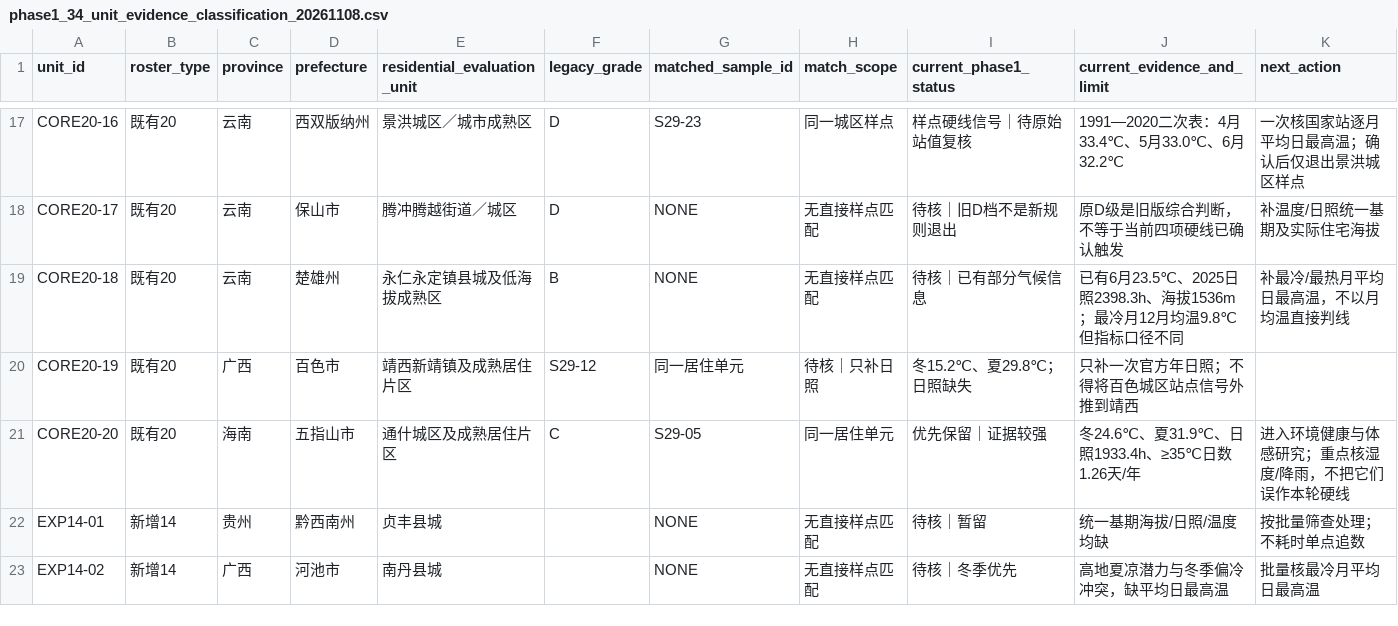
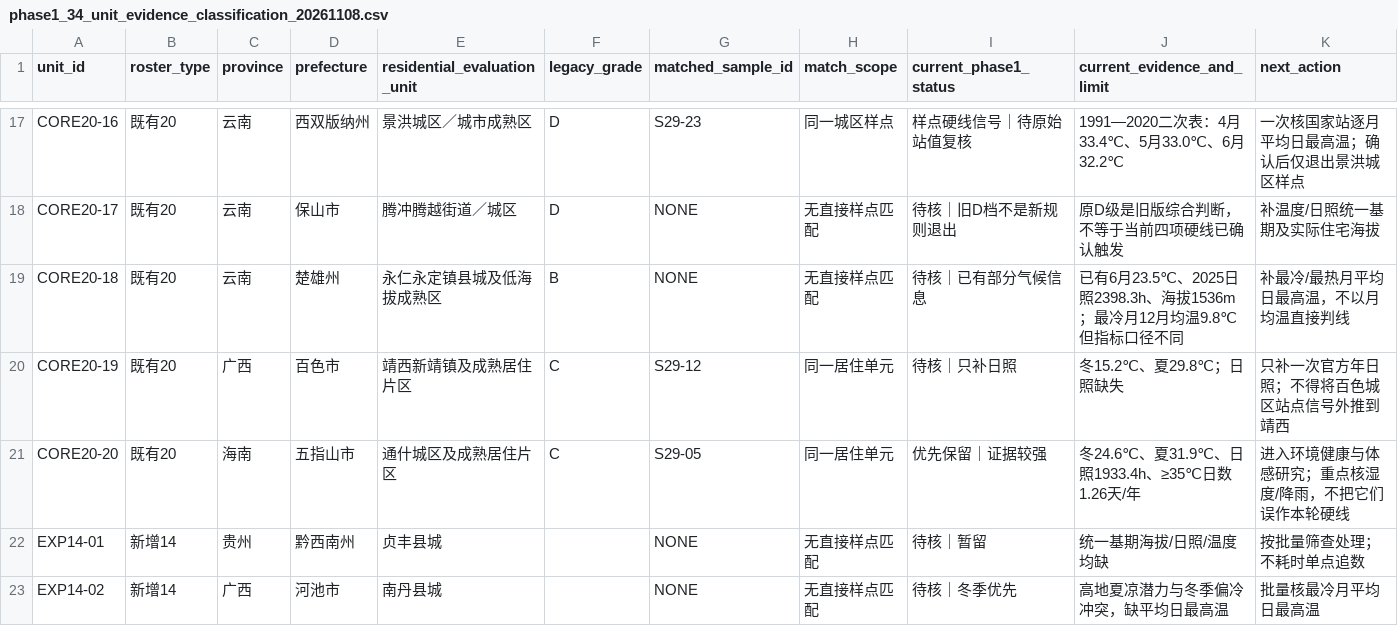
Before and after one commit to bjliuyugang-ai/retirement-livability, a CSV file: research_engine/retirement/status/phase1_34_unit_evidence_classification_20261108.csv, drawn as a sheet; only a part is shown, gaps mark what is left out.

Commit message:
Correct the legacy grade field for the Jingxi formal evaluation unit

```diff
--- a/research_engine/retirement/status/phase1_34_unit_evidence_classification_20261108.csv
+++ b/research_engine/retirement/status/phase1_34_unit_evidence_classification_20261108.csv
@@ -19,3 +19,3 @@ CORE20-17,既有20,云南,保山市,腾冲腾越街道／城区,D,NONE,无直接
 CORE20-18,既有20,云南,楚雄州,永仁永定镇县城及低海拔成熟区,B,NONE,无直接样点匹配,待核｜已有部分气候信息,已有6月23.5℃、2025日照2398.3h、海拔1536m；最冷月12月均温9.8℃但指标口径不同,补最冷/最热月平均日最高温，不以月均温直接判线
-CORE20-19,既有20,广西,百色市,靖西新靖镇及成熟居住片区,S29-12,同一居住单元,待核｜只补日照,冬15.2℃、夏29.8℃；日照缺失,只补一次官方年日照；不得将百色城区站点信号外推到靖西
+CORE20-19,既有20,广西,百色市,靖西新靖镇及成熟居住片区,C,S29-12,同一居住单元,待核｜只补日照,冬15.2℃、夏29.8℃；日照缺失,只补一次官方年日照；不得将百色城区站点信号外推到靖西
 CORE20-20,既有20,海南,五指山市,通什城区及成熟居住片区,C,S29-05,同一居住单元,优先保留｜证据较强,冬24.6℃、夏31.9℃、日照1933.4h、≥35℃日数1.26天/年,进入环境健康与体感研究；重点核湿度/降雨，不把它们误作本轮硬线
```
